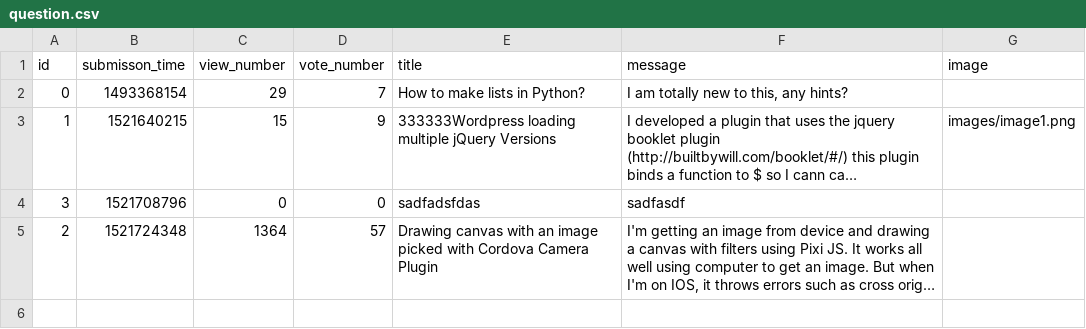
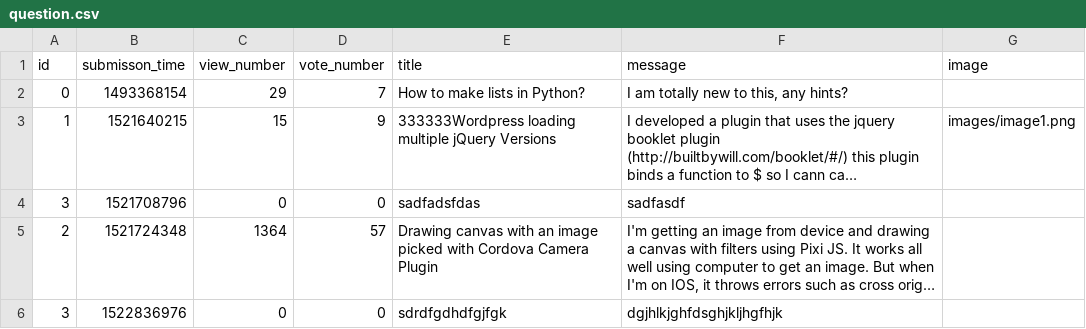
Before and after one commit to CodecoolBPwswp/wswp-ask-mate-f-ckcsv, a CSV file: question.csv, drawn as a sheet; long unchanged cells end in …; the diff names each change by its address in the sheet, - before the commit and + after, or states it on an @@ line.

```diff
--- a/question.csv
+++ b/question.csv
+row 6: 3 | 1522836976 | 0 | 0 | sdrdfgdhdfgjfgk | dgjhlkjghfdsghjkljhgfhjk
```
Also changed, not shown: answer.csv, 2 other files.
